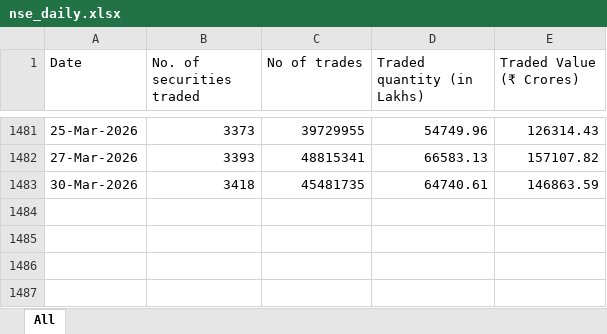
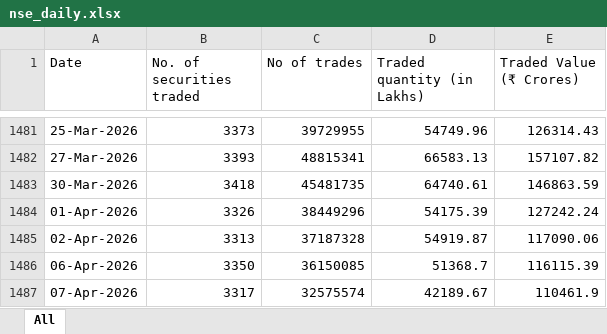
Before and after one commit to rouhin12/Exchanges_Data, an Excel workbook: NSE/Cash segment/nse_daily.xlsx, sheet All, drawn as a sheet; only a part is shown, gaps mark what is left out; values as stored, in another font and other column widths than the file's, no borders; the diff names each change by its address in the sheet, - before the commit and + after, or states it on an @@ line.

```diff
--- a/NSE/Cash segment/nse_daily.xlsx (sheet All)
+++ b/NSE/Cash segment/nse_daily.xlsx (sheet All)
+row 1484: 01-Apr-2026 | 3326 | 38449296 | 54175.39 | 127242.24
+row 1485: 02-Apr-2026 | 3313 | 37187328 | 54919.87 | 117090.06
+row 1486: 06-Apr-2026 | 3350 | 36150085 | 51368.7 | 116115.39
+row 1487: 07-Apr-2026 | 3317 | 32575574 | 42189.67 | 110461.9
```
Also changed, not shown: BSE/bse_daily.xlsx, FII_DII/fii_dii_data.xlsx, 5 other files.
